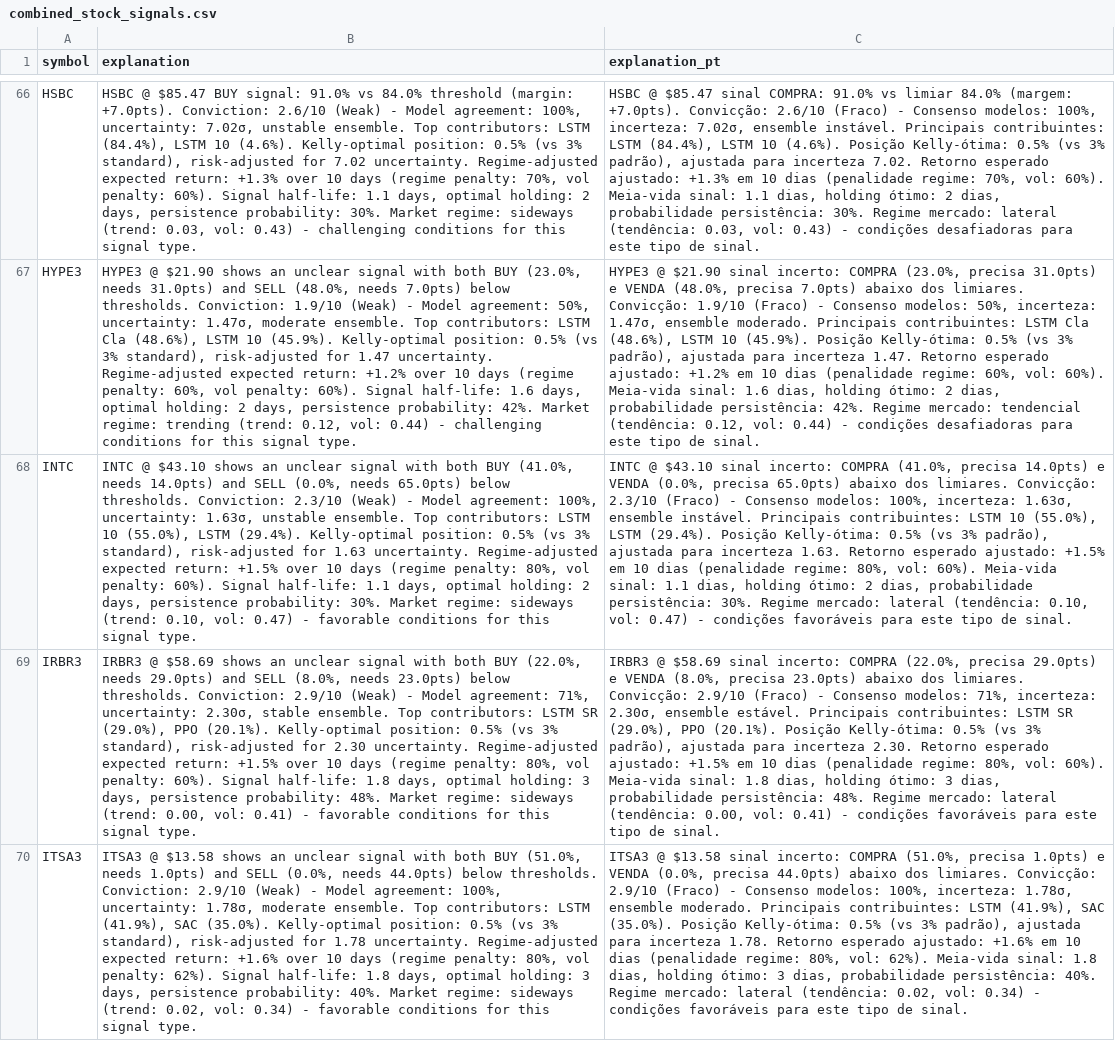
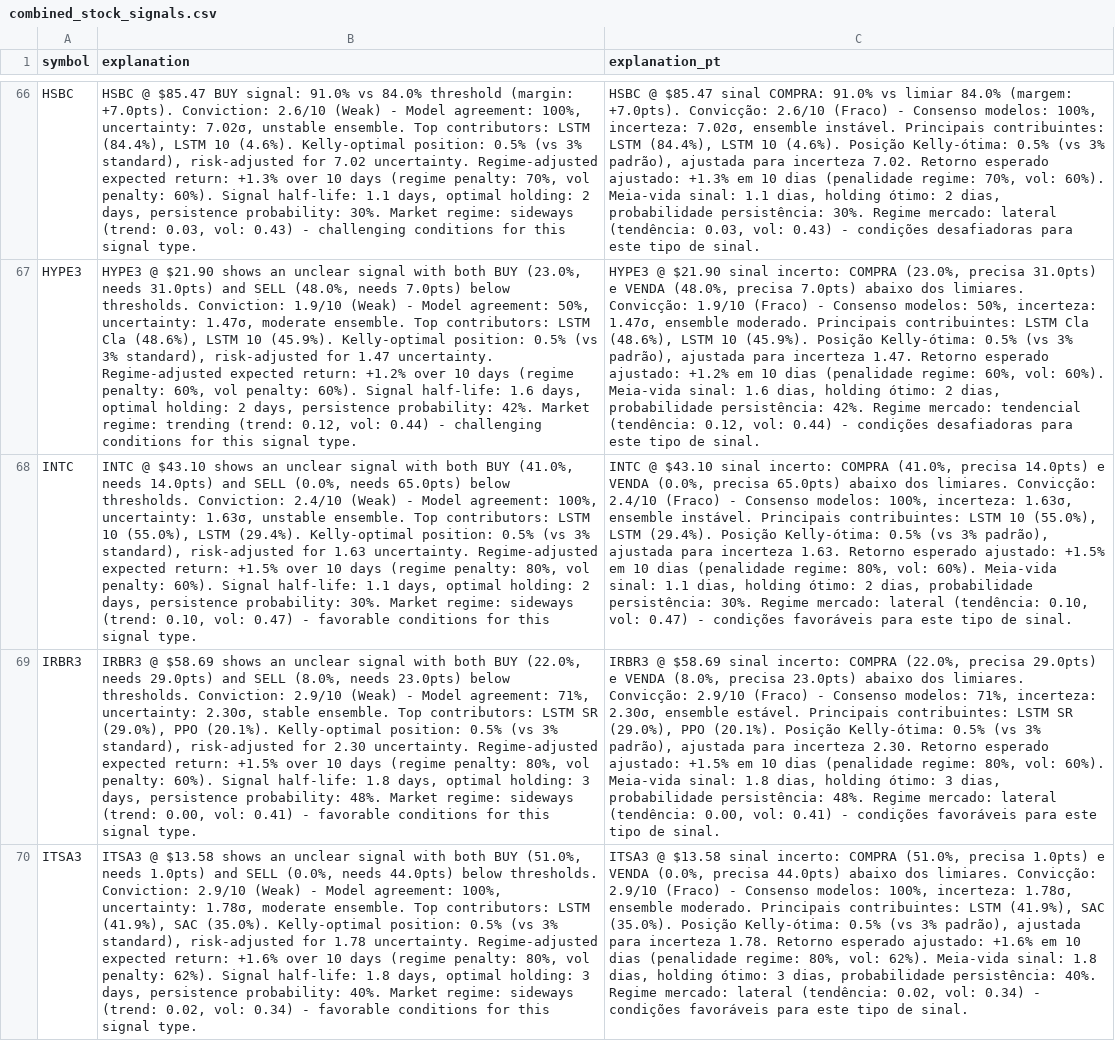
Before and after one commit to eSehnem/esehnem.github.io, a CSV file: combined_stock_signals.csv, drawn as a sheet; only a part is shown, gaps mark what is left out; the diff covers the shown part only; the diff names each change by its address in the sheet, - before the commit and + after, or states it on an @@ line.

```diff
--- a/combined_stock_signals.csv
+++ b/combined_stock_signals.csv
-B68 (explanation): …thresholds. Conviction: 2.3/10 (Weak) -…
+B68 (explanation): …thresholds. Conviction: 2.4/10 (Weak) -…
-C68 (explanation_pt): …limiares. Convicção: 2.3/10 (Fraco) -…
+C68 (explanation_pt): …limiares. Convicção: 2.4/10 (Fraco) -…
```
Also changed, not shown: 2 edited cells elsewhere in this file.
